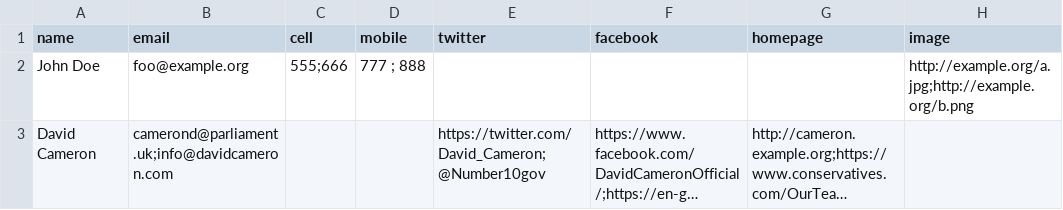
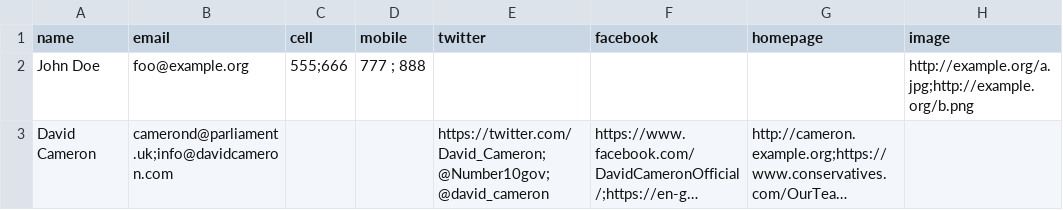
Before and after one commit to tmtmtmtm/csv_to_popolo, a CSV file: t/data/multiple_values_in_cells.csv, drawn as a sheet; long unchanged cells end in …; the diff names each change by its address in the sheet, - before the commit and + after, or states it on an @@ line.

Commit message:
Enforce per-field uniqueness
Make sure each field only has the same value once (case-insensitively)

```diff
--- a/t/data/multiple_values_in_cells.csv
+++ b/t/data/multiple_values_in_cells.csv
-E3 (twitter): https://twitter.com/David_Cameron;@Number10gov
+E3 (twitter): https://twitter.com/David_Cameron;@Number10gov;@david_cameron
```
Also changed, not shown: 1 other file.
